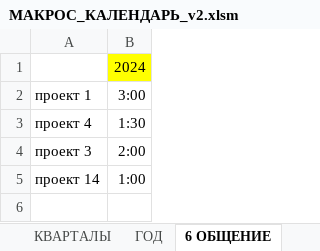
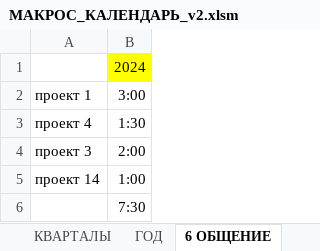
Before and after one commit to sirilgiz/alekseev, an Excel workbook: Excel/Календарь Outlook/МАКРОС_КАЛЕНДАРЬ_v2.xlsm, sheet 6 ОБЩЕНИЕ, drawn as a sheet; values as stored, in another font and other column widths than the file's, no borders; the diff names each change by its address in the sheet, - before the commit and + after, or states it on an @@ line.

```diff
--- a/Excel/Календарь Outlook/МАКРОС_КАЛЕНДАРЬ_v2.xlsm (sheet 6 ОБЩЕНИЕ)
+++ b/Excel/Календарь Outlook/МАКРОС_КАЛЕНДАРЬ_v2.xlsm (sheet 6 ОБЩЕНИЕ)
+row 6:  | 7:30
```
Also changed, not shown: sheet DataTable, sheet 3 ЗДОРОВЬЕ, sheet 2 ОТДЫХ, sheet 5 ПРОЕКТ, sheet 4 ОРГАНИЗАЦИЯ, sheet 8 РАБОТА.
